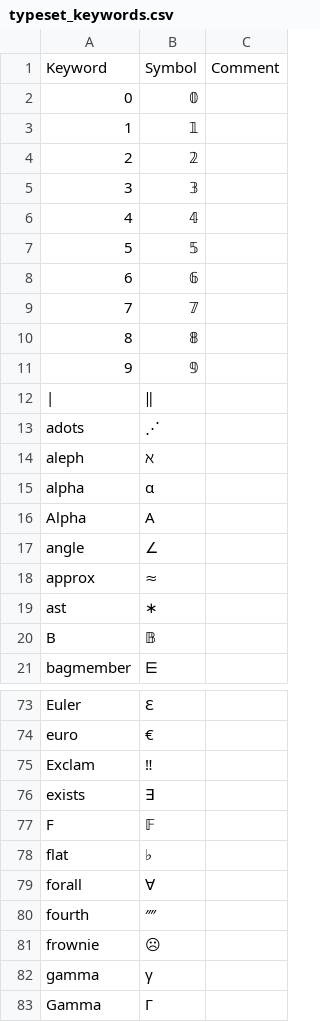
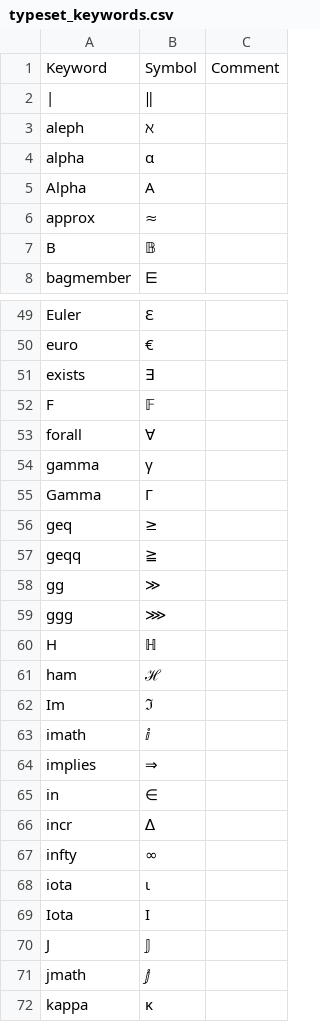
Before and after one commit to JohnDTill/Forscape, a CSV file: meta/typeset_keywords.csv, drawn as a sheet; only a part is shown, gaps mark what is left out; the shorter side is filled out with more unchanged rows; the diff covers the shown part only.

```diff
--- a/meta/typeset_keywords.csv
+++ b/meta/typeset_keywords.csv
@@ -1,14 +1,3 @@
 Keyword,Symbol,Comment
-0,𝟘,
-1,𝟙,
-2,𝟚,
-3,𝟛,
-4,𝟜,
-5,𝟝,
-6,𝟞,
-7,𝟟,
-8,𝟠,
-9,𝟡,
 |,‖,
-adots,⋰,
 aleph,ℵ,
@@ -16,5 +5,3 @@ alpha,α,
 Alpha,Α,
-angle,∠,
 approx,≈,
-ast,∗,
 B,𝔹,
@@ -74,9 +50,5 @@ Euler,ℇ,
 euro,€,
-Exclam,‼,
 exists,∃,
 F,𝔽,
-flat,♭,
 forall,∀,
-fourth,⁗,
-frownie,☹,
 gamma,γ,
```
Also changed, not shown: 2 added rows and 35 removed rows elsewhere in this file, meta/errors.csv, meta/parse_nodes.csv, 36 other files.
